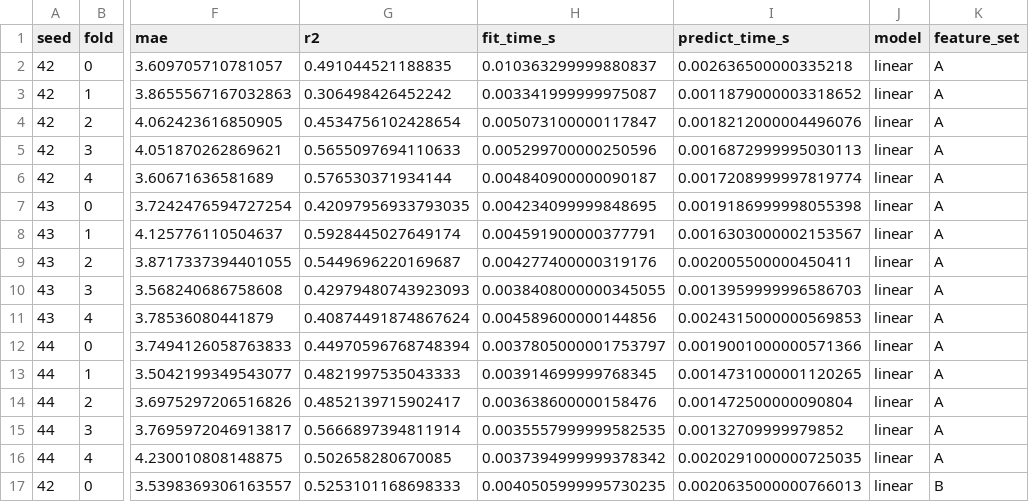
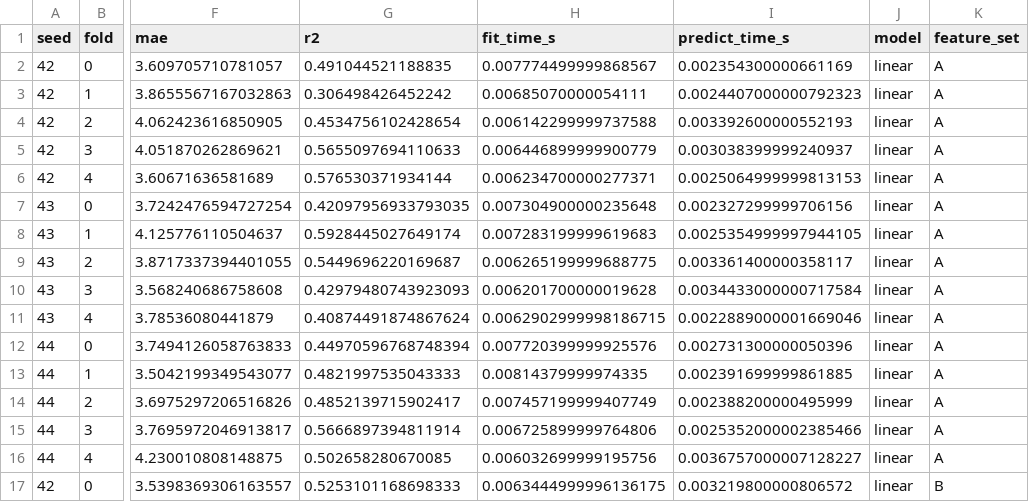
Before and after one commit to vasilicorfios/nummethodproject, a CSV file: results/cv_fold_scores.csv, drawn as a sheet; only a part is shown, gaps mark what is left out; the diff covers the shown part only; the diff names each change by its address in the sheet, - before the commit and + after, or states it on an @@ line.

Commit message:
creating plots in html results doc

```diff
--- a/results/cv_fold_scores.csv
+++ b/results/cv_fold_scores.csv
-H2 (fit_time_s): 0.010363299999880837
+H2 (fit_time_s): 0.007774499999868567
-I2 (predict_time_s): 0.002636500000335218
+I2 (predict_time_s): 0.002354300000661169
-H3 (fit_time_s): 0.003341999999975087
+H3 (fit_time_s): 0.00685070000054111
-I3 (predict_time_s): 0.0011879000003318652
+I3 (predict_time_s): 0.0024407000000792323
-H4 (fit_time_s): 0.005073100000117847
+H4 (fit_time_s): 0.006142299999737588
-I4 (predict_time_s): 0.0018212000004496076
+I4 (predict_time_s): 0.003392600000552193
-H5 (fit_time_s): 0.005299700000250596
+H5 (fit_time_s): 0.006446899999900779
-I5 (predict_time_s): 0.0016872999995030113
+I5 (predict_time_s): 0.003038399999240937
-H6 (fit_time_s): 0.004840900000090187
+H6 (fit_time_s): 0.006234700000277371
-I6 (predict_time_s): 0.0017208999997819774
+I6 (predict_time_s): 0.0025064999999813153
-H7 (fit_time_s): 0.004234099999848695
+H7 (fit_time_s): 0.007304900000235648
-I7 (predict_time_s): 0.0019186999998055398
+I7 (predict_time_s): 0.002327299999706156
-H8 (fit_time_s): 0.004591900000377791
+H8 (fit_time_s): 0.007283199999619683
-I8 (predict_time_s): 0.0016303000002153567
+I8 (predict_time_s): 0.0025354999997944105
-H9 (fit_time_s): 0.004277400000319176
+H9 (fit_time_s): 0.006265199999688775
-I9 (predict_time_s): 0.002005500000450411
+I9 (predict_time_s): 0.003361400000358117
-H10 (fit_time_s): 0.0038408000000345055
+H10 (fit_time_s): 0.006201700000019628
-I10 (predict_time_s): 0.0013959999996586703
+I10 (predict_time_s): 0.0034433000000717584
-H11 (fit_time_s): 0.004589600000144856
+H11 (fit_time_s): 0.0062902999998186715
-I11 (predict_time_s): 0.0024315000000569853
+I11 (predict_time_s): 0.0022889000001669046
-H12 (fit_time_s): 0.0037805000001753797
+H12 (fit_time_s): 0.007720399999925576
-I12 (predict_time_s): 0.0019001000000571366
+I12 (predict_time_s): 0.002731300000050396
-H13 (fit_time_s): 0.003914699999768345
+H13 (fit_time_s): 0.00814379999974335
-I13 (predict_time_s): 0.0014731000001120265
+I13 (predict_time_s): 0.002391699999861885
-H14 (fit_time_s): 0.003638600000158476
+H14 (fit_time_s): 0.007457199999407749
-I14 (predict_time_s): 0.001472500000090804
+I14 (predict_time_s): 0.002388200000495999
-H15 (fit_time_s): 0.0035557999999582535
+H15 (fit_time_s): 0.006725899999764806
-I15 (predict_time_s): 0.00132709999979852
+I15 (predict_time_s): 0.0025352000002385466
-H16 (fit_time_s): 0.0037394999999378342
+H16 (fit_time_s): 0.006032699999195756
-I16 (predict_time_s): 0.0020291000000725035
+I16 (predict_time_s): 0.0036757000007128227
-H17 (fit_time_s): 0.0040505999995730235
+H17 (fit_time_s): 0.0063444999996136175
-I17 (predict_time_s): 0.0020635000000766013
+I17 (predict_time_s): 0.003219800000806572
```
Also changed, not shown: 28 edited cells elsewhere in this file, doc/generated/cv_summary.csv, results/cv_summary.csv, 31 other files.
